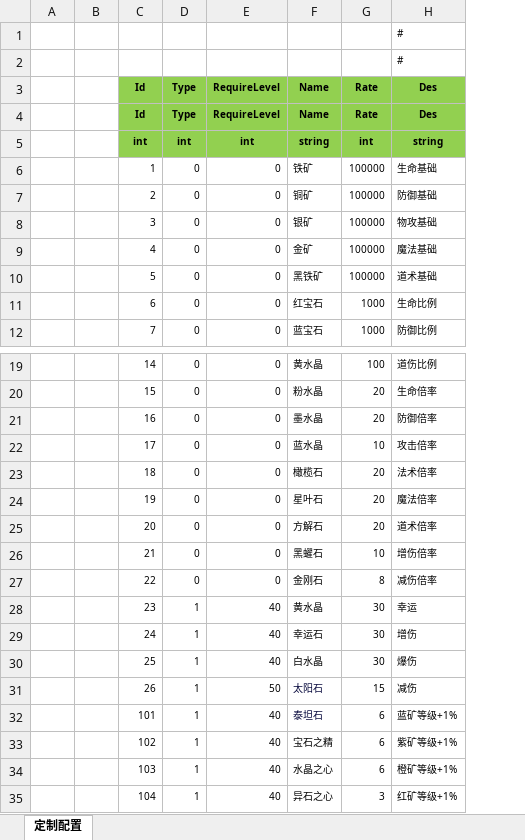
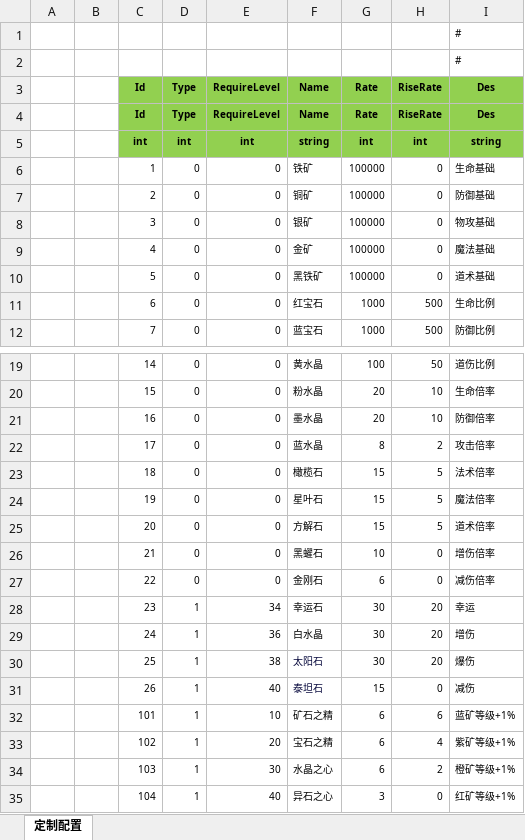
Before and after one commit to wokanjianyang/WrittenLegend, an Excel workbook: Excel/MineConfig.xlsx, sheet 定制配置, drawn as a sheet; only a part is shown, gaps mark what is left out; values as stored, in another font and other column widths than the file's, no borders; the diff names each change by its address in the sheet, - before the commit and + after, or states it on an @@ line.

```diff
--- a/Excel/MineConfig.xlsx (sheet 定制配置)
+++ b/Excel/MineConfig.xlsx (sheet 定制配置)
+column H (RiseRate), rows 4-12: RiseRate | int | 0 | 0 | 0 | 0 | 0 | 500 | 500; rows 19-35: 50 | 10 | 10 | 2 | 5 | 5 | 5 | 0 | 0 | 20 | 20 | 20 | 0 | 6 | 4 | 2 | 0
-G22 (Rate): 10
+G22 (Rate): 8
-G23:G25 (Rate): 20
+G23:G25 (Rate): 15
-G27 (Rate): 8
+G27 (Rate): 6
-E28 (RequireLevel): 40
+E28 (RequireLevel): 34
-F28 (Name): 黄水晶
+F28 (Name): 幸运石
-E29 (RequireLevel): 40
+E29 (RequireLevel): 36
-F29 (Name): 幸运石
+F29 (Name): 白水晶
-E30 (RequireLevel): 40
+E30 (RequireLevel): 38
-F30 (Name): 白水晶
+F30 (Name): 太阳石
-F30 text colour: black
+F30 text colour: #05073B
-E31 (RequireLevel): 50
+E31 (RequireLevel): 40
-F31 (Name): 太阳石
+F31 (Name): 泰坦石
-E32 (RequireLevel): 40
+E32 (RequireLevel): 10
-F32 (Name): 泰坦石
+F32 (Name): 矿石之精
-F32 text colour: #05073B
+F32 text colour: black
-E33 (RequireLevel): 40
+E33 (RequireLevel): 20
-E34 (RequireLevel): 40
+E34 (RequireLevel): 30
```
Also changed, not shown: Excel/ArtifactConfig.xlsx, Excel/MetalConfig.xlsx, 12 other files.
